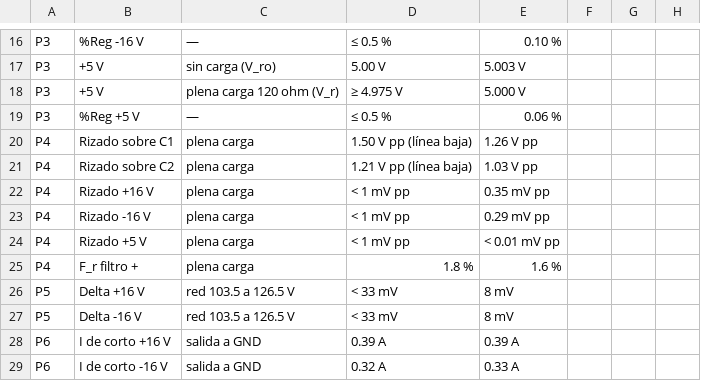
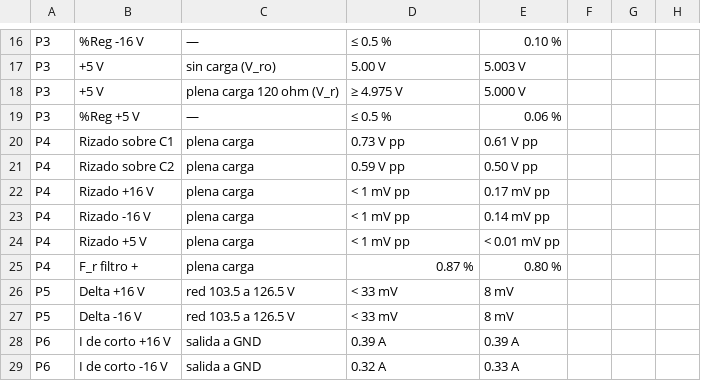
Before and after one commit to Brahiam18/controlador-pid-analogico-levitador, a CSV file: fuente/pruebas/mediciones.csv, drawn as a sheet; only a part is shown, gaps mark what is left out.

Commit message:
Fuente: C1 y C2 de 6800 uF/50 V (D28 mm, paso 10 mm) y F2 lento T1A
- Huella de C1/C2 ampliada a 28 mm de diámetro y taladro de 1.3 mm;
  se regeneran .brd/.sch, cobre espejado 1:1 y ensamble (sin cambios de ruteo).
- Cálculos, simulación, esquemáticos, informe, lista de materiales y
  tabla de mediciones actualizados (rizado del filtro 0.73/0.59 V pp).

```diff
--- a/fuente/pruebas/mediciones.csv
+++ b/fuente/pruebas/mediciones.csv
@@ -19,8 +19,8 @@ P3,+5 V,plena carga 120 ohm (V_r),≥ 4.975 V,5.000 V,,,
 P3,%Reg +5 V,—,≤ 0.5 %,0.06 %,,,
-P4,Rizado sobre C1,plena carga,1.50 V pp (línea baja),1.26 V pp,,,
-P4,Rizado sobre C2,plena carga,1.21 V pp (línea baja),1.03 V pp,,,
-P4,Rizado +16 V,plena carga,< 1 mV pp,0.35 mV pp,,,
-P4,Rizado -16 V,plena carga,< 1 mV pp,0.29 mV pp,,,
+P4,Rizado sobre C1,plena carga,0.73 V pp,0.61 V pp,,,
+P4,Rizado sobre C2,plena carga,0.59 V pp,0.50 V pp,,,
+P4,Rizado +16 V,plena carga,< 1 mV pp,0.17 mV pp,,,
+P4,Rizado -16 V,plena carga,< 1 mV pp,0.14 mV pp,,,
 P4,Rizado +5 V,plena carga,< 1 mV pp,< 0.01 mV pp,,,
-P4,F_r filtro +,plena carga,1.8 %,1.6 %,,,
+P4,F_r filtro +,plena carga,0.87 %,0.80 %,,,
 P5,Delta +16 V,red 103.5 a 126.5 V,< 33 mV,8 mV,,,
```
Also changed, not shown: fuente/hardware/lista_de_materiales.csv, 45 other files.
